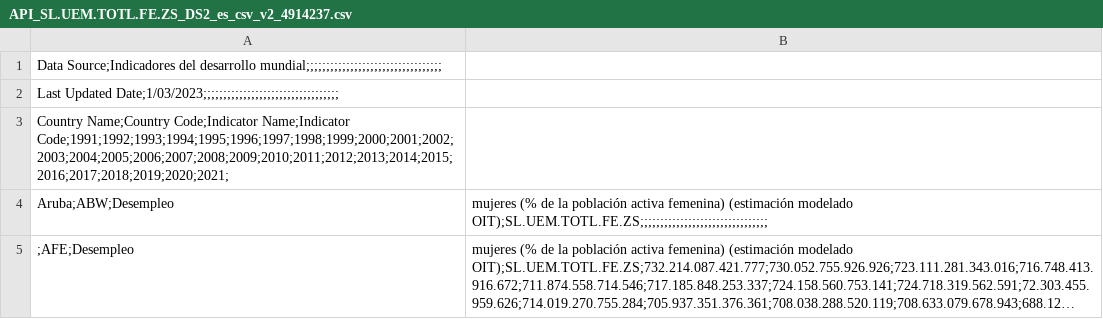
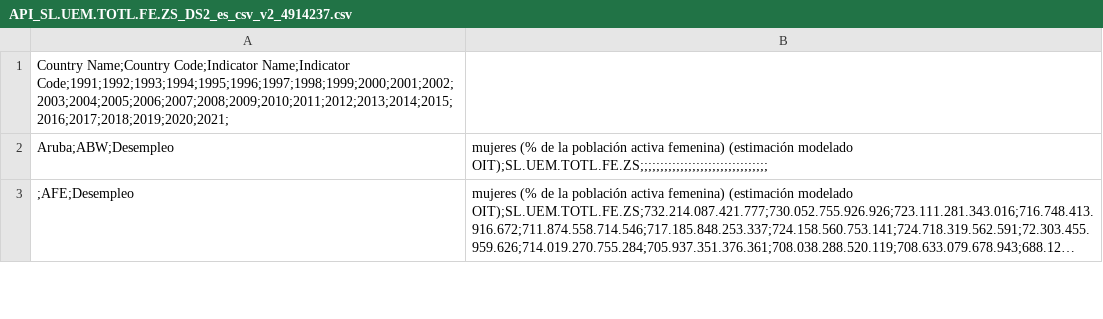
Before and after one commit to NataliaForer0/Basededatos, a CSV file: API_SL.UEM.TOTL.FE.ZS_DS2_es_csv_v2_4914237.csv, drawn as a sheet; only a part is shown; long unchanged cells end in ….

Commit message:
primer comit

```diff
--- a/API_SL.UEM.TOTL.FE.ZS_DS2_es_csv_v2_4914237.csv
+++ b/API_SL.UEM.TOTL.FE.ZS_DS2_es_csv_v2_4914237.csv
@@ -1,3 +1 @@
-Data Source;Indicadores del desarrollo mundial;;;;;;;;;;;;;;;;;;;;;;;;;;;;;;;;;;
-Last Updated Date;1/03/2023;;;;;;;;;;;;;;;;;;;;;;;;;;;;;;;;;;
 Country Name;Country Code;Indicator Name;Indicator Code;1991;1992;1993;1994;1995;1996;1997;1998;1999;2000;2001;2002;2003;2004;2005;2006;2007;2008;2009;2010;2011;2012;2013;2014;2015;2016;2017;2018;2019;2020;2021;
```
